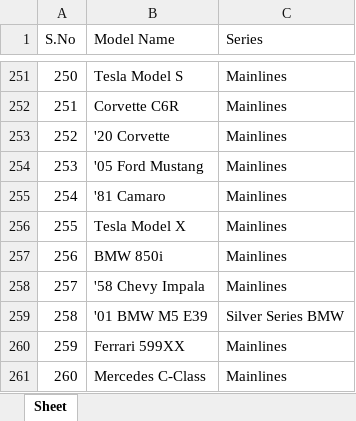
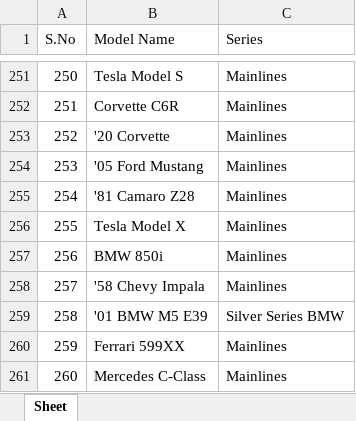
Before and after one commit to AnkurRam2002/DieCastTracker, an Excel workbook: data/HW_list.xlsx, sheet Sheet, drawn as a sheet; only a part is shown, gaps mark what is left out; values as stored, in another font and other column widths than the file's, no borders; the diff covers the shown part only; the diff names each change by its address in the sheet, - before the commit and + after, or states it on an @@ line.

```diff
--- a/data/HW_list.xlsx (sheet Sheet)
+++ b/data/HW_list.xlsx (sheet Sheet)
-B255 (Model Name): '81 Camaro
+B255 (Model Name): '81 Camaro Z28
```
Also changed, not shown: 25 added rows elsewhere in this sheet, data/preorders.xlsx, 22 other files.
